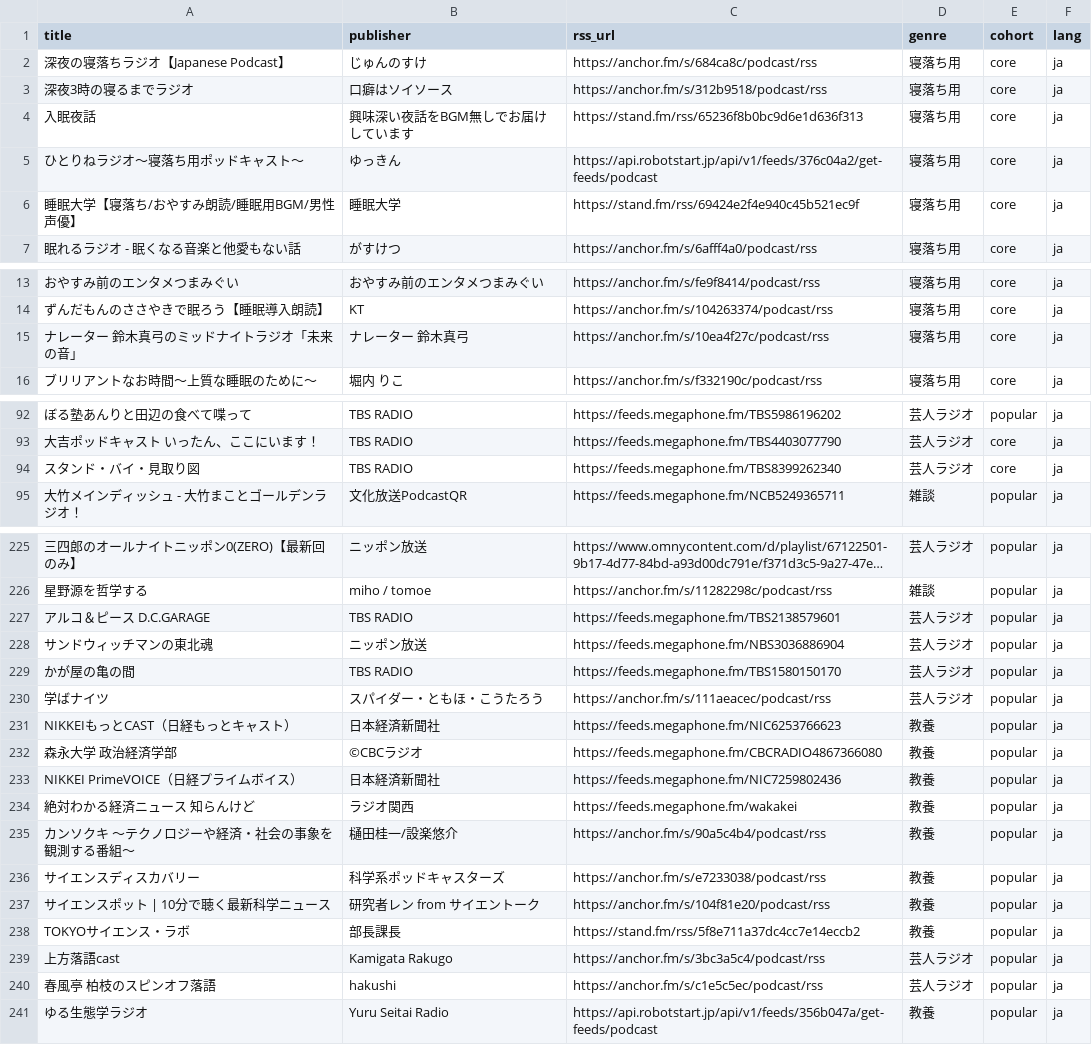
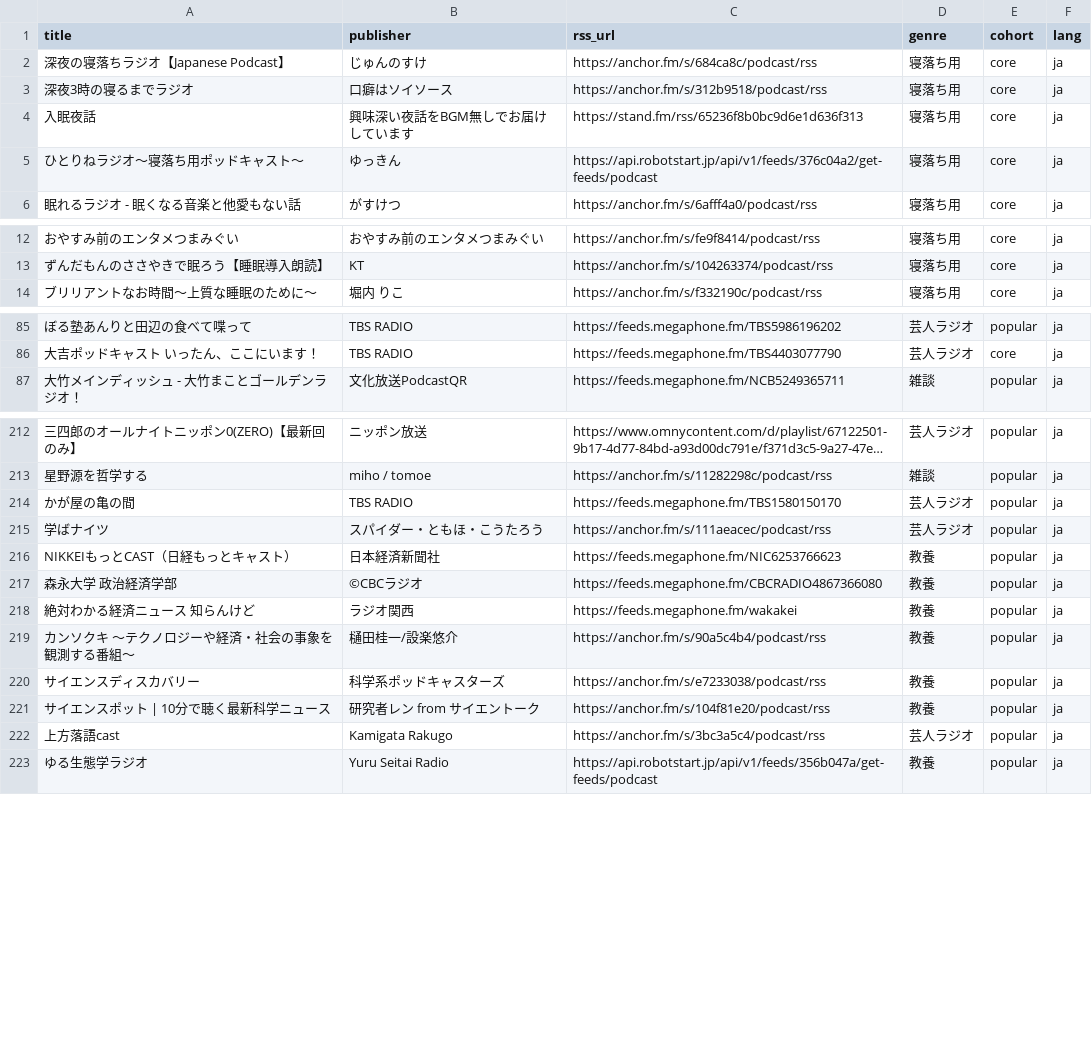
Before and after one commit to akizomo/neochi..., a CSV file: data/shows.csv, drawn as a sheet; only a part is shown, gaps mark what is left out; long unchanged cells end in …; the diff covers the shown part only; the diff names each change by its address in the sheet, - before the commit and + after, or states it on an @@ line.

```diff
--- a/data/shows.csv
+++ b/data/shows.csv
-row 6: 睡眠大学【寝落ち/おやすみ朗読/睡眠用BGM/男性声優】 | 睡眠大学 | https://stand.fm/rss/69424e2f4e940c45b521ec9f | 寝落ち用 | core | ja
-row 15: ナレーター 鈴木真弓のミッドナイトラジオ「未来の音」 | ナレーター 鈴木真弓 | https://anchor.fm/s/10ea4f27c/podcast/rss | 寝落ち用 | core | ja
-row 94: スタンド・バイ・見取り図 | TBS RADIO | https://feeds.megaphone.fm/TBS8399262340 | 芸人ラジオ | core | ja
-row 227: アルコ＆ピース D.C.GARAGE | TBS RADIO | https://feeds.megaphone.fm/TBS2138579601 | 芸人ラジオ | popular | ja
-row 228: サンドウィッチマンの東北魂 | ニッポン放送 | https://feeds.megaphone.fm/NBS3036886904 | 芸人ラジオ | popular | ja
-row 233: NIKKEI PrimeVOICE（日経プライムボイス） | 日本経済新聞社 | https://feeds.megaphone.fm/NIC7259802436 | 教養 | popular | ja
-row 238: TOKYOサイエンス・ラボ | 部長課長 | https://stand.fm/rss/5f8e711a37dc4cc7e14eccb2 | 教養 | popular | ja
-row 240: 春風亭 柏枝のスピンオフ落語 | hakushi | https://anchor.fm/s/c1e5c5ec/podcast/rss | 芸人ラジオ | popular | ja
```
Also changed, not shown: 12 removed rows elsewhere in this file, data/priority_new_top.csv, data/priority_tier1.csv.
